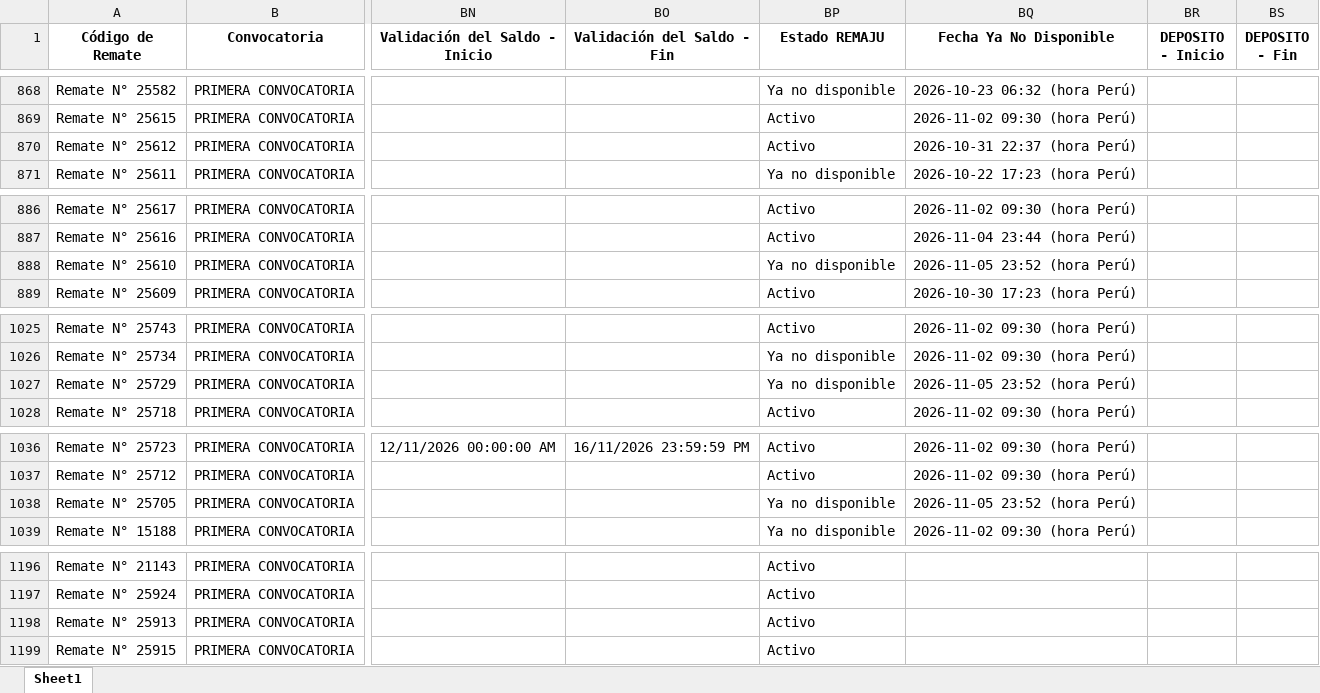
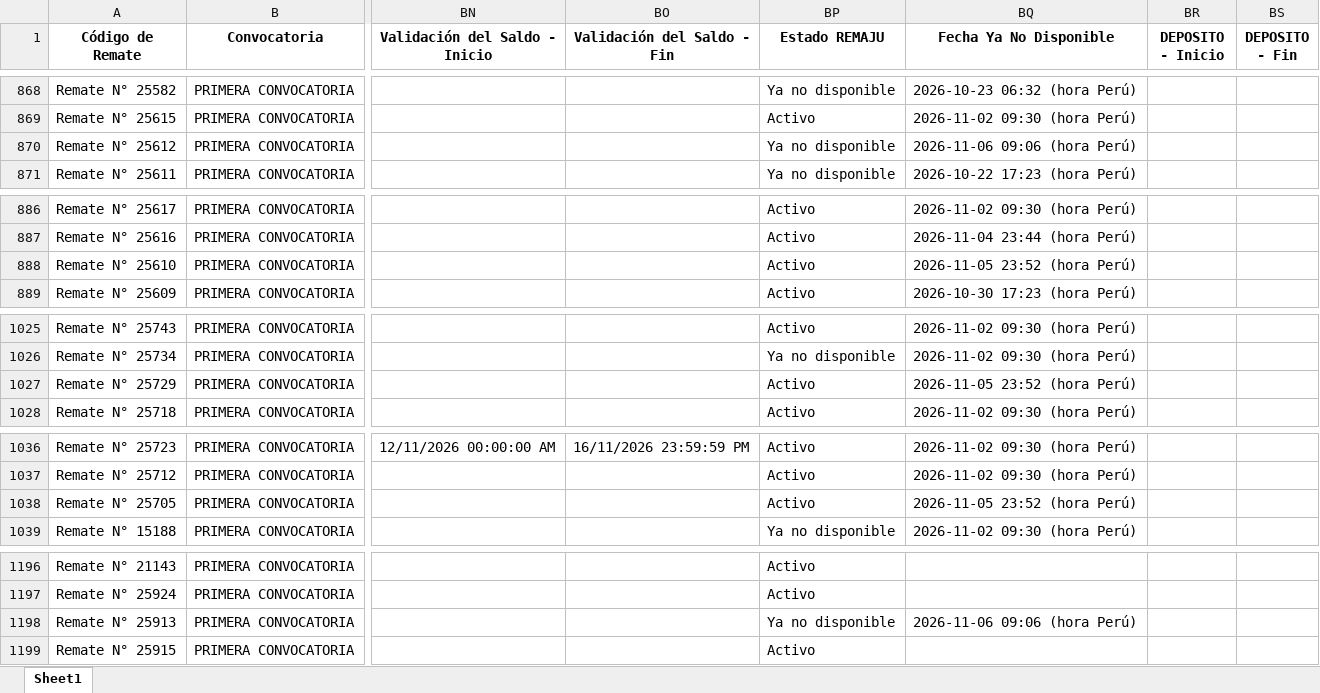
Before and after one commit to vitaliaventures/remaju-bloomberg, an Excel workbook: Bloomberg_Remates_ULTIMO.xlsx, sheet Sheet1, drawn as a sheet; only a part is shown, gaps mark what is left out; values as stored, in another font and other column widths than the file's, no borders; the diff covers the shown part only; the diff names each change by its address in the sheet, - before the commit and + after, or states it on an @@ line.

```diff
--- a/Bloomberg_Remates_ULTIMO.xlsx (sheet Sheet1)
+++ b/Bloomberg_Remates_ULTIMO.xlsx (sheet Sheet1)
-BP870 (Estado REMAJU): Activo
+BP870 (Estado REMAJU): Ya no disponible
-BQ870 (Fecha Ya No Disponible): 2026-10-31 22:37 (hora Perú)
+BQ870 (Fecha Ya No Disponible): 2026-11-06 09:06 (hora Perú)
-BP888 (Estado REMAJU): Ya no disponible
+BP888 (Estado REMAJU): Activo
-BP1027 (Estado REMAJU): Ya no disponible
+BP1027 (Estado REMAJU): Activo
-BP1038 (Estado REMAJU): Ya no disponible
+BP1038 (Estado REMAJU): Activo
-BP1198 (Estado REMAJU): Activo
+BP1198 (Estado REMAJU): Ya no disponible
-BQ1198 (Fecha Ya No Disponible): (empty)
+BQ1198 (Fecha Ya No Disponible): 2026-11-06 09:06 (hora Perú)
```
Also changed, not shown: 4 added rows and 46 edited cells elsewhere in this sheet, 2 other files.
